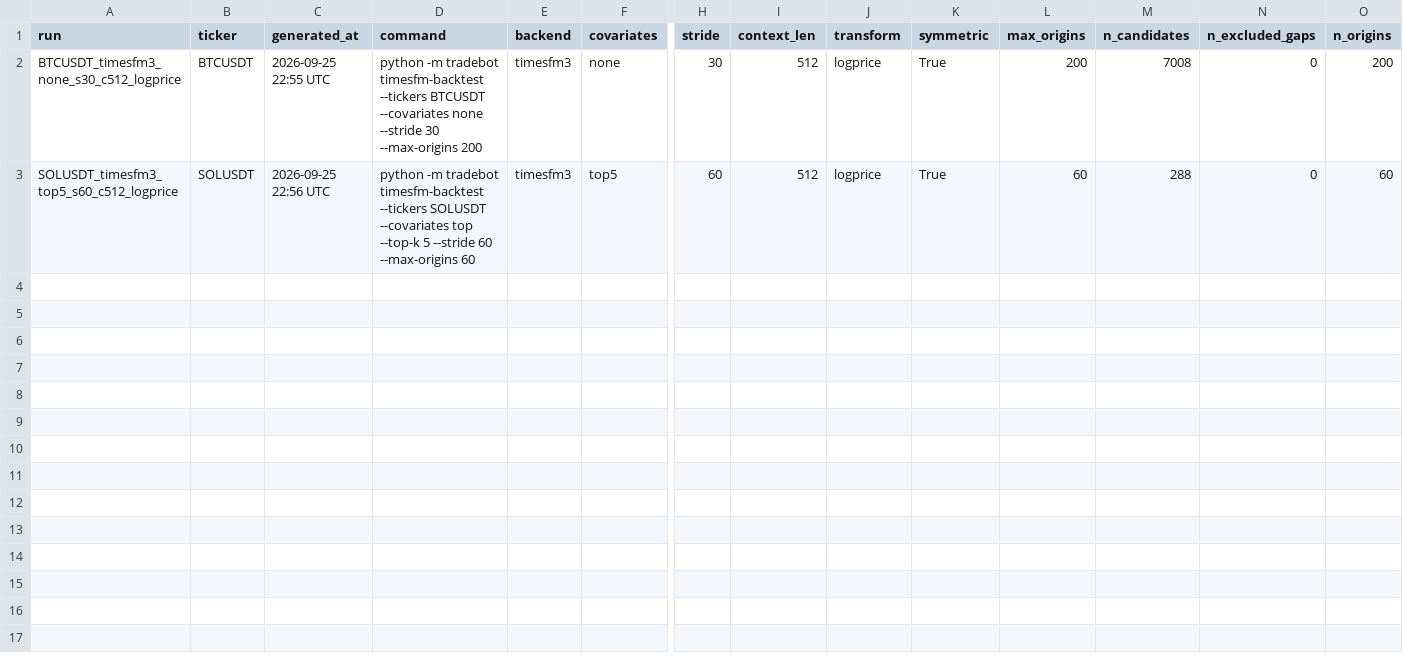
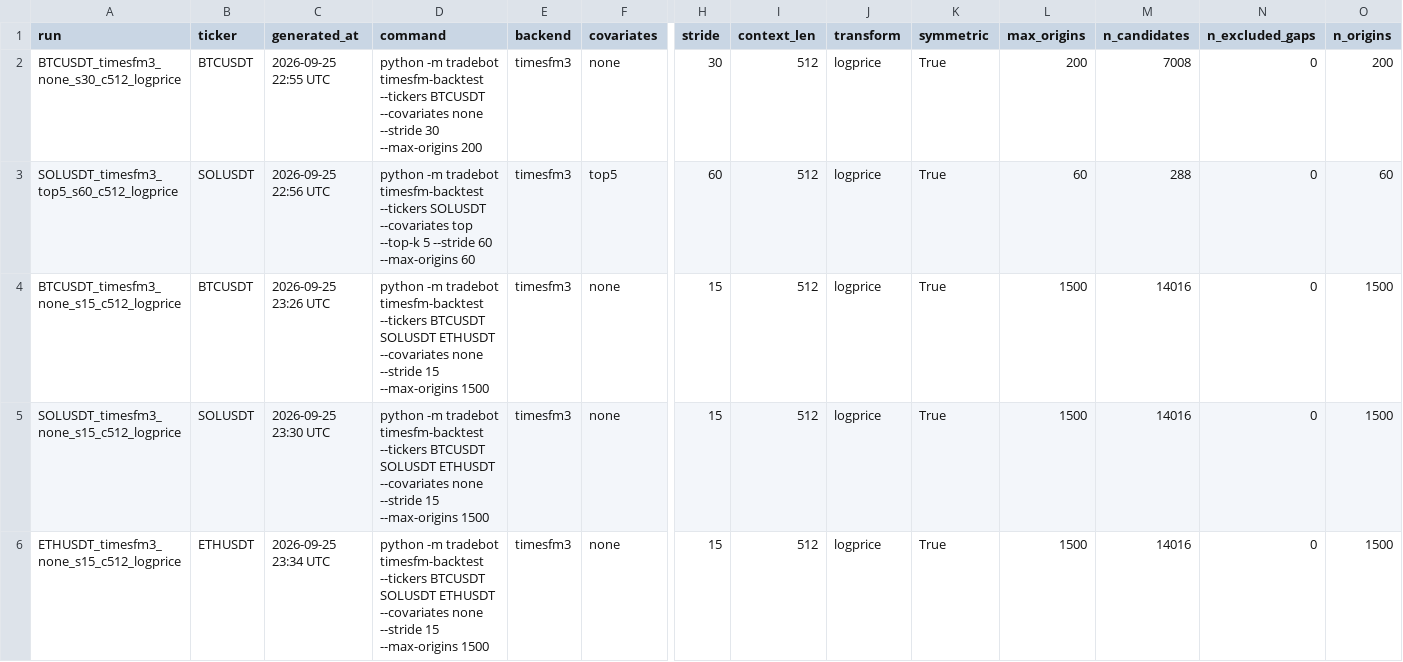
Before and after one commit to Alclimawebsite/test, a CSV file: reports/timesfm/runs.csv, drawn as a sheet; only a part is shown, gaps mark what is left out; rows hold the shown columns only; the diff covers the shown part only; the diff names each change by its address in the sheet, - before the commit and + after, or states it on an @@ line.

```diff
--- a/reports/timesfm/runs.csv
+++ b/reports/timesfm/runs.csv
+row 4: BTCUSDT_timesfm3_none_s15_c512_logprice | BTCUSDT | 2026-09-25 23:26 UTC | python -m tradebot timesfm-backtest --tickers BTCUSDT SOLUSDT ETHUSDT --covariates none --stride 15 --max-origins 1500 | timesfm3 | none | 15 | 512 | logprice | True | 1500 | 14016 | 0 | 1500
+row 5: SOLUSDT_timesfm3_none_s15_c512_logprice | SOLUSDT | 2026-09-25 23:30 UTC | python -m tradebot timesfm-backtest --tickers BTCUSDT SOLUSDT ETHUSDT --covariates none --stride 15 --max-origins 1500 | timesfm3 | none | 15 | 512 | logprice | True | 1500 | 14016 | 0 | 1500
+row 6: ETHUSDT_timesfm3_none_s15_c512_logprice | ETHUSDT | 2026-09-25 23:34 UTC | python -m tradebot timesfm-backtest --tickers BTCUSDT SOLUSDT ETHUSDT --covariates none --stride 15 --max-origins 1500 | timesfm3 | none | 15 | 512 | logprice | True | 1500 | 14016 | 0 | 1500
```
Also changed, not shown: 3 added rows elsewhere in this file, 22 other files.
